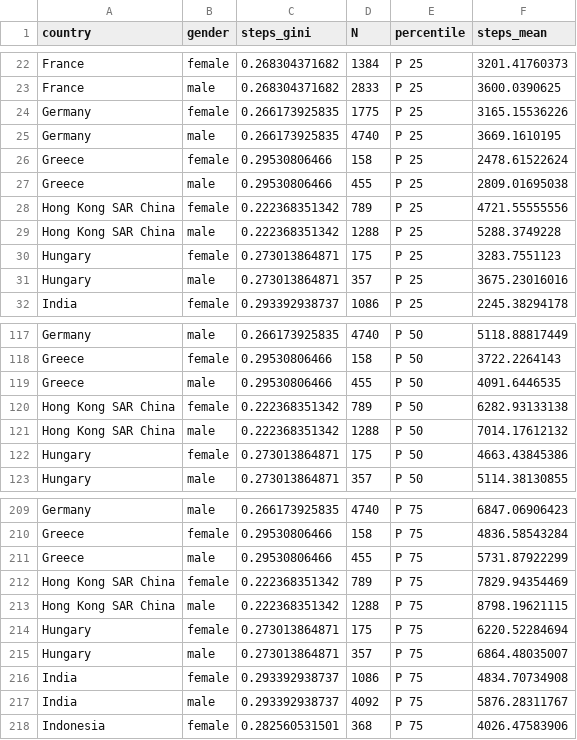
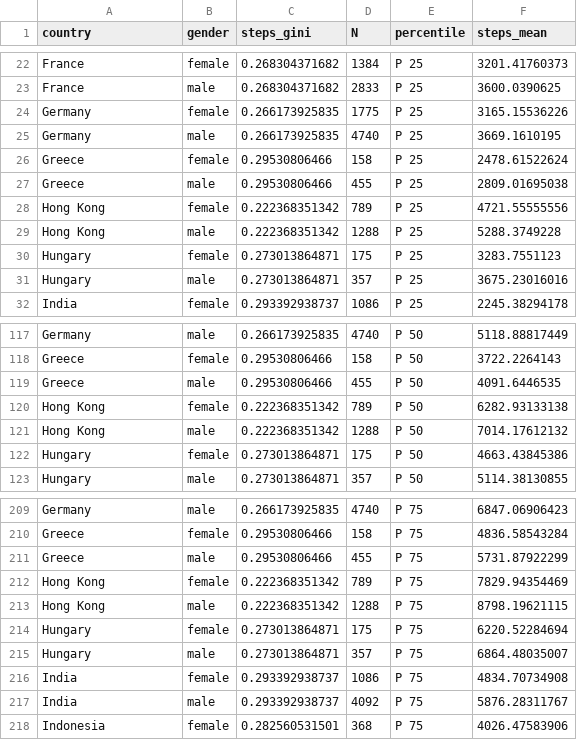
Before and after one commit to timalthoff/activityinequality, a CSV file: data/steps_percentiles_by_country_gender_20170511.csv, drawn as a sheet; only a part is shown, gaps mark what is left out; the diff names each change by its address in the sheet, - before the commit and + after, or states it on an @@ line.

Commit message:
cleaned up country names

```diff
--- a/data/steps_percentiles_by_country_gender_20170511.csv
+++ b/data/steps_percentiles_by_country_gender_20170511.csv
-A28:A29 (country): Hong Kong SAR China
+A28:A29 (country): Hong Kong
-A120:A121 (country): Hong Kong SAR China
+A120:A121 (country): Hong Kong
-A212:A213 (country): Hong Kong SAR China
+A212:A213 (country): Hong Kong
```
Also changed, not shown: data/country_statistics_n46_20170511.csv, data/obesity_by_inequality_by_country_gender_20170511.csv, 16 other files.
